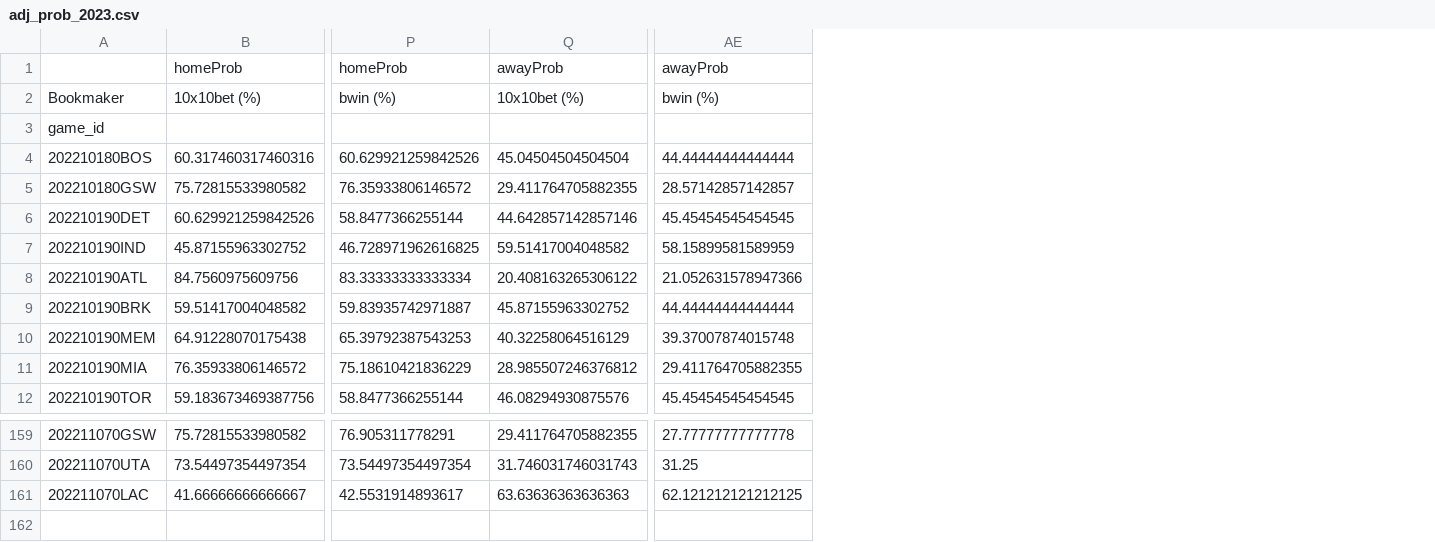
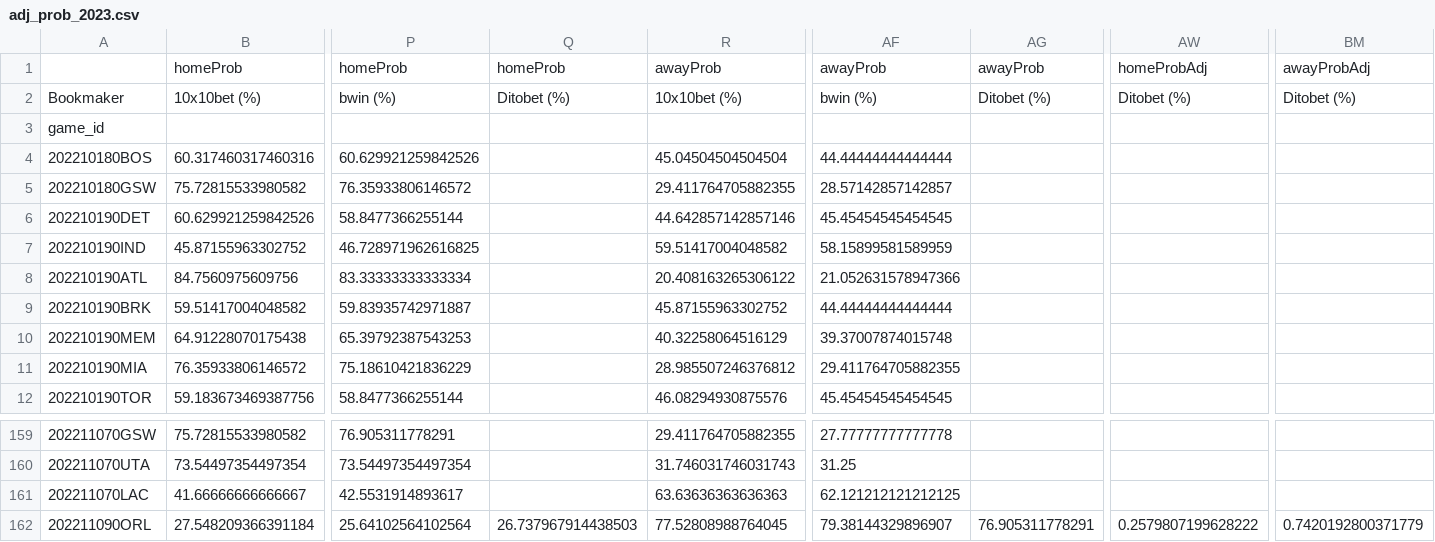
Before and after one commit to aaron-kulkarni/evaluatingBettingStrategies, a CSV file: data/bettingOddsData/adj_prob_2023.csv, drawn as a sheet; only a part is shown, gaps mark what is left out; rows hold the shown columns only; the diff names each change by its address in the sheet, - before the commit and + after, or states it on an @@ line.

```diff
--- a/data/bettingOddsData/adj_prob_2023.csv
+++ b/data/bettingOddsData/adj_prob_2023.csv
+column Q, rows 1-2: homeProb | Ditobet (%)
+column AG, rows 1-2: awayProb | Ditobet (%)
+column AW, rows 1-2: homeProbAdj | Ditobet (%)
+column BM, rows 1-2: awayProbAdj | Ditobet (%)
+row 162: 202211090ORL | 27.548209366391184 | 25.64102564102564 | 26.737967914438503 | 77.52808988764045 | 79.38144329896907 | 76.905311778291 | 0.2579807199628222 | 0.7420192800371779
```
Also changed, not shown: data/bettingOddsData/closing_betting_odds_2023_clean.csv, data/perMetric/performance_metric_2023.csv, 8 other files.
